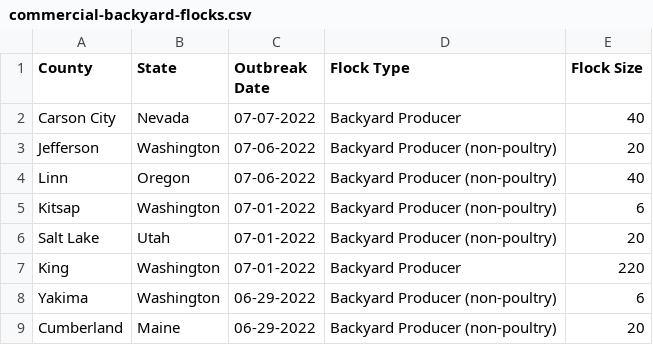
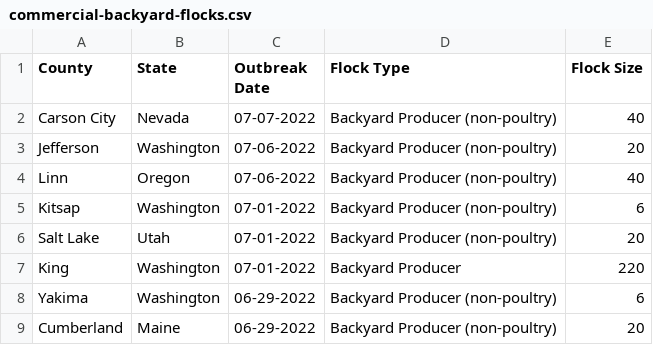
Before and after one commit to simonw/scrape-us-avian-flu, a CSV file: commercial-backyard-flocks.csv, drawn as a sheet; only a part is shown.

```diff
--- a/commercial-backyard-flocks.csv
+++ b/commercial-backyard-flocks.csv
@@ -1,3 +1,3 @@
 "County","State","Outbreak Date","Flock Type","Flock Size"
-"Carson City","Nevada","07-07-2022","Backyard Producer","40"
+"Carson City","Nevada","07-07-2022","Backyard Producer (non-poultry)","40"
 "Jefferson","Washington","07-06-2022","Backyard Producer (non-poultry)","20"
```
